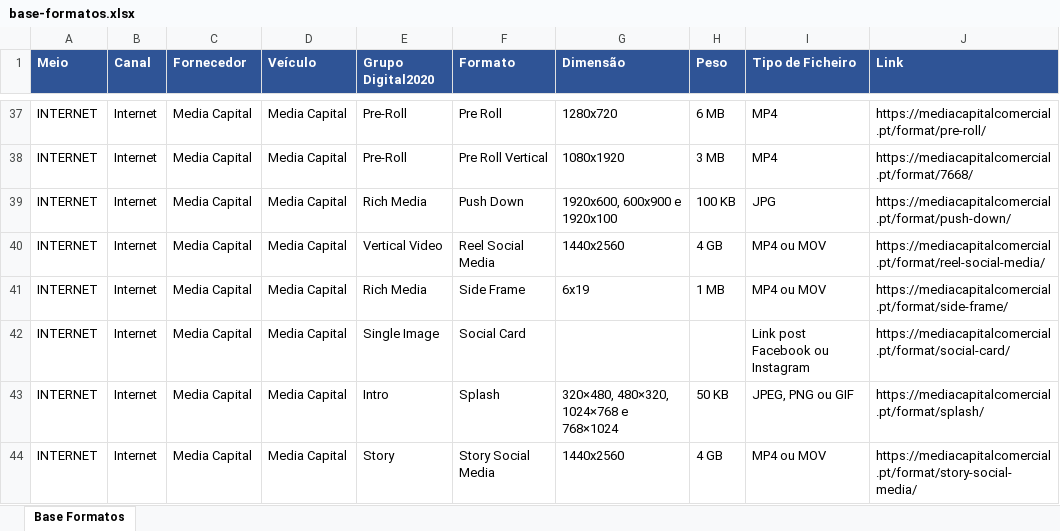
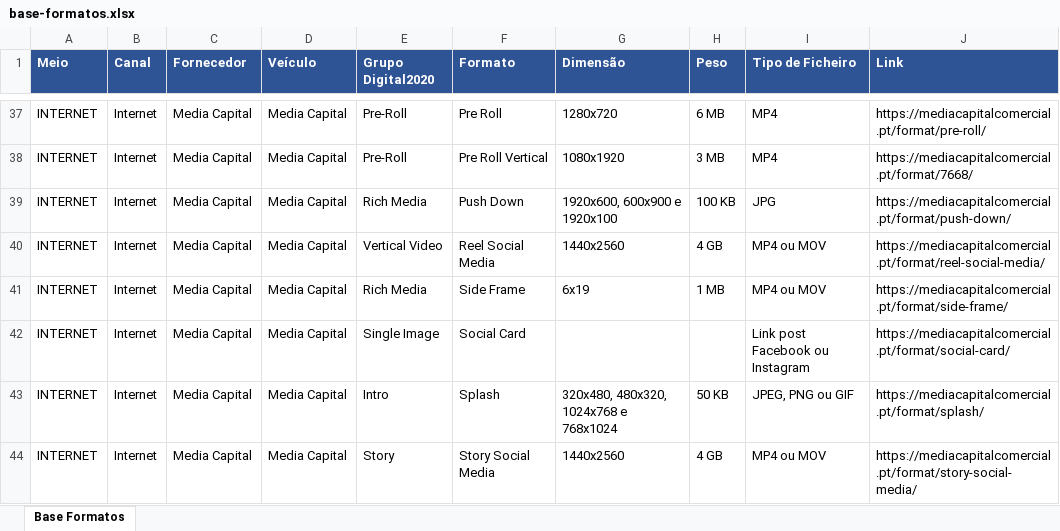
Before and after one commit to claudiarosa00/MS-Builder, an Excel workbook: data/base-formatos.xlsx, sheet Base Formatos, drawn as a sheet; only a part is shown, gaps mark what is left out; values as stored, in another font and other column widths than the file's, no borders; the diff covers the shown part only; the diff names each change by its address in the sheet, - before the commit and + after, or states it on an @@ line.

```diff
--- a/data/base-formatos.xlsx (sheet Base Formatos)
+++ b/data/base-formatos.xlsx (sheet Base Formatos)
-G43 (Dimensão): 320×480, 480×320, 1024×768 e 768×1024
+G43 (Dimensão): 320x480, 480x320, 1024x768 e 768x1024
```
Also changed, not shown: 19 edited cells elsewhere in this sheet.
